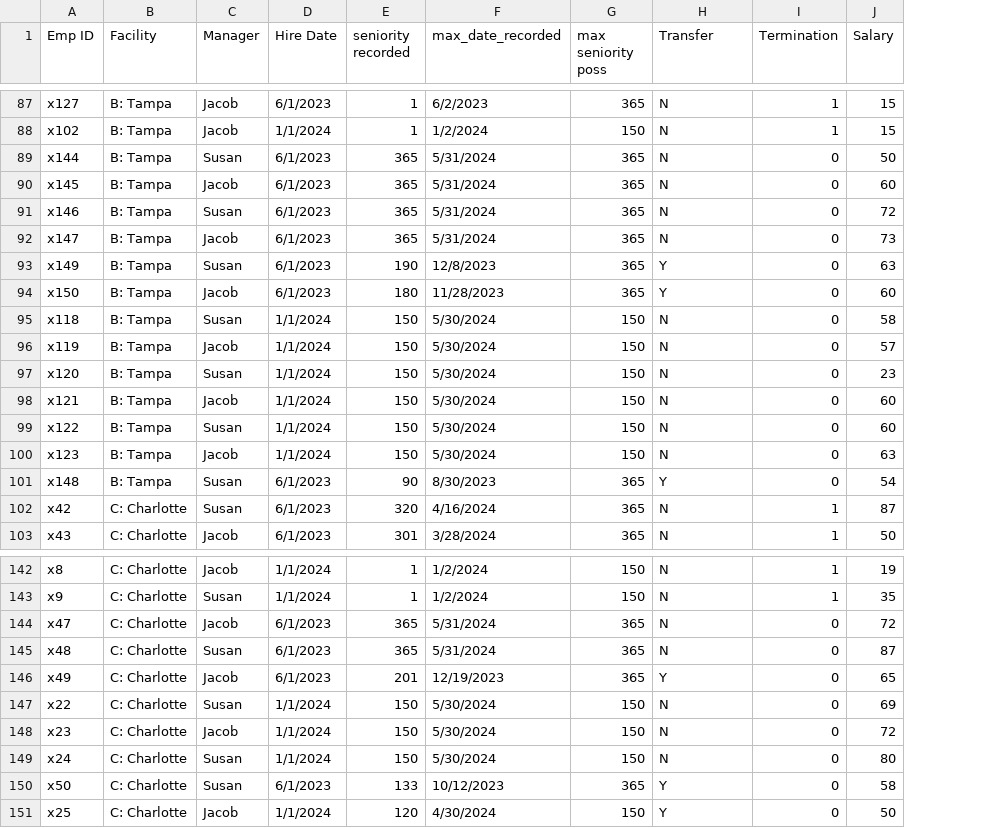
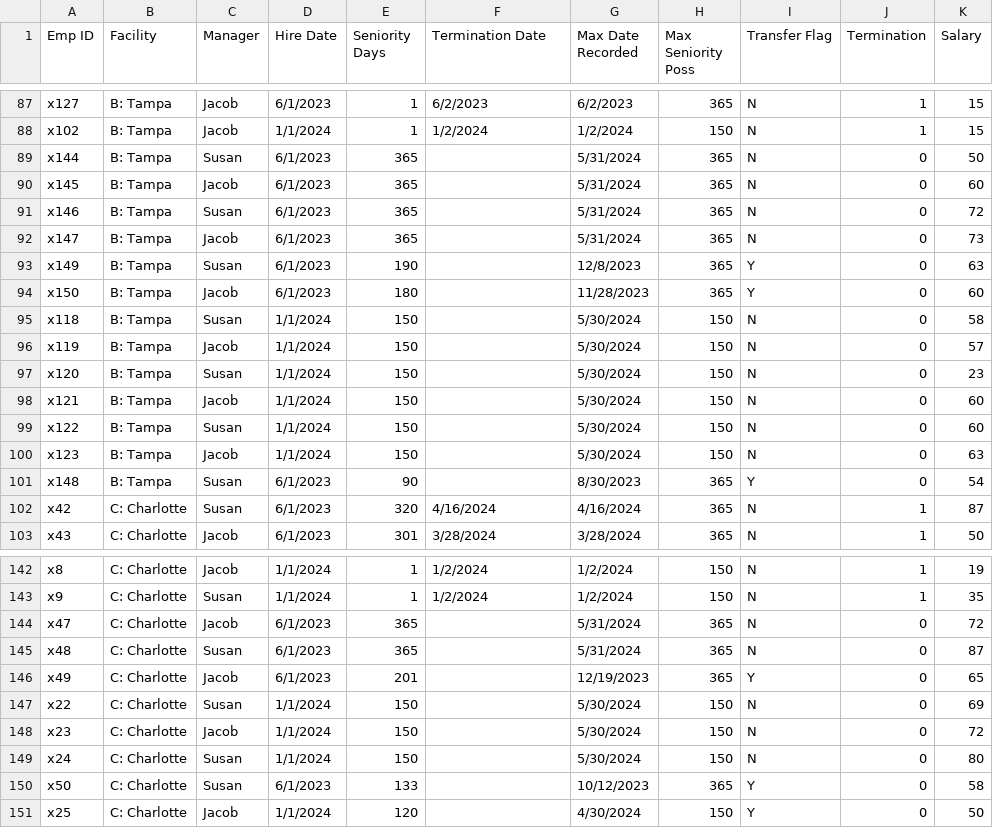
Before and after one commit to gordon-goodwin/gordon-goodwin.github.io, a CSV file: R_projects/data/Survival Analysis PA Tutorial.csv, drawn as a sheet; only a part is shown, gaps mark what is left out; addresses are those after the commit; the diff covers the shown part only; the diff names each change by its address in the sheet, - before the commit and + after, or states it on an @@ line.

```diff
--- a/R_projects/data/Survival Analysis PA Tutorial.csv
+++ b/R_projects/data/Survival Analysis PA Tutorial.csv
+column G (Max Date Recorded), rows 87-103: 6/2/2023 | 1/2/2024 | 5/31/2024 | 5/31/2024 | 5/31/2024 | 5/31/2024 | 12/8/2023 | 11/28/2023 | 5/30/2024 | 5/30/2024 | 5/30/2024 | 5/30/2024 | 5/30/2024 | 5/30/2024 | 8/30/2023 | 4/16/2024 | 3/28/2024; rows 142-151: 1/2/2024 | 1/2/2024 | 5/31/2024 | 5/31/2024 | 12/19/2023 | 5/30/2024 | 5/30/2024 | 5/30/2024 | 10/12/2023 | 4/30/2024
-E1: seniority recorded
+E1: Seniority Days
-F1: max_date_recorded
+F1: Termination Date
-H1: max seniority poss
+H1: Max Seniority Poss
-I1: Transfer
+I1: Transfer Flag
-F89:F92 (Termination Date): 5/31/2024
+F89:F92 (Termination Date): (empty)
-F93 (Termination Date): 12/8/2023
+F93 (Termination Date): (empty)
-F94 (Termination Date): 11/28/2023
+F94 (Termination Date): (empty)
-F95:F100 (Termination Date): 5/30/2024
+F95:F100 (Termination Date): (empty)
-F101 (Termination Date): 8/30/2023
+F101 (Termination Date): (empty)
-F144:F145 (Termination Date): 5/31/2024
+F144:F145 (Termination Date): (empty)
-F146 (Termination Date): 12/19/2023
+F146 (Termination Date): (empty)
-F147:F149 (Termination Date): 5/30/2024
+F147:F149 (Termination Date): (empty)
-F150 (Termination Date): 10/12/2023
+F150 (Termination Date): (empty)
-F151 (Termination Date): 4/30/2024
+F151 (Termination Date): (empty)
```
Also changed, not shown: 21 edited cells elsewhere in this file.
